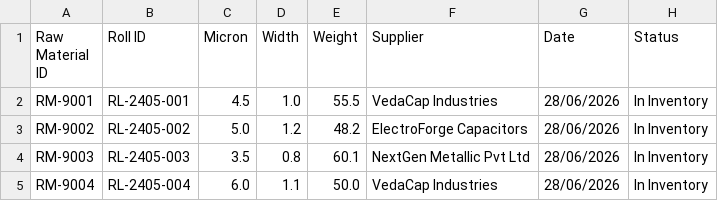
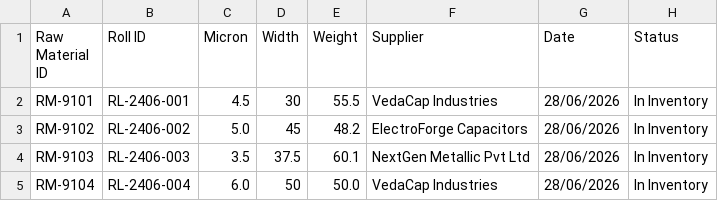
Before and after one commit to asterisksinc/Capco-Capacitors-ERP, a CSV file: public/sample_inventory.csv, drawn as a sheet.

```diff
--- a/public/sample_inventory.csv
+++ b/public/sample_inventory.csv
@@ -1,5 +1,5 @@
 Raw Material ID,Roll ID,Micron,Width,Weight,Supplier,Date,Status
-RM-9001,RL-2405-001,4.5,1.0,55.5,VedaCap Industries,28/06/2026,In Inventory
-RM-9002,RL-2405-002,5.0,1.2,48.2,ElectroForge Capacitors,28/06/2026,In Inventory
-RM-9003,RL-2405-003,3.5,0.8,60.1,NextGen Metallic Pvt Ltd,28/06/2026,In Inventory
-RM-9004,RL-2405-004,6.0,1.1,50.0,VedaCap Industries,28/06/2026,In Inventory
+RM-9101,RL-2406-001,4.5,30,55.5,VedaCap Industries,28/06/2026,In Inventory
+RM-9102,RL-2406-002,5.0,45,48.2,ElectroForge Capacitors,28/06/2026,In Inventory
+RM-9103,RL-2406-003,3.5,37.5,60.1,NextGen Metallic Pvt Ltd,28/06/2026,In Inventory
+RM-9104,RL-2406-004,6.0,50,50.0,VedaCap Industries,28/06/2026,In Inventory
```
Also changed, not shown: 48 other files.
